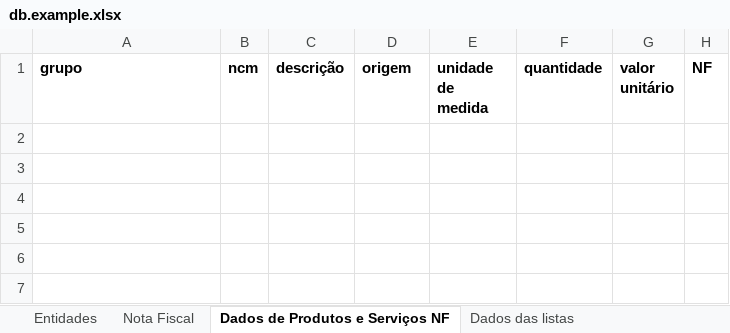
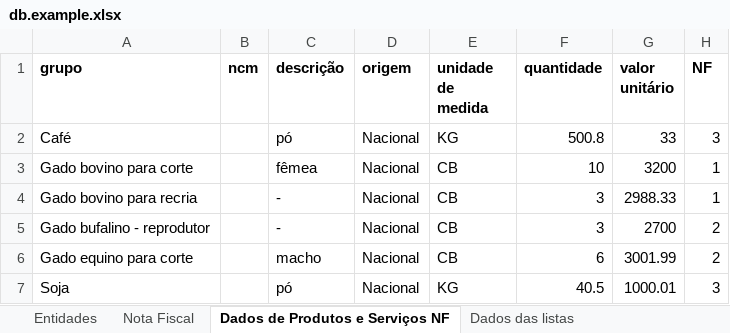
Before and after one commit to cayo-rodrigues/nff, an Excel workbook: db.example.xlsx, sheet Dados de Produtos e Serviços NF, drawn as a sheet; values as stored, in another font and other column widths than the file's, no borders; the diff names each change by its address in the sheet, - before the commit and + after, or states it on an @@ line.

```diff
--- a/db.example.xlsx (sheet Dados de Produtos e Serviços NF)
+++ b/db.example.xlsx (sheet Dados de Produtos e Serviços NF)
+row 2: Café |  | pó | Nacional | KG | 500.8 | 33 | 3
+row 3: Gado bovino para corte |  | fêmea | Nacional | CB | 10 | 3200 | 1
+row 4: Gado bovino para recria |  | - | Nacional | CB | 3 | 2988.33 | 1
+row 5: Gado bufalino - reprodutor |  | - | Nacional | CB | 3 | 2700 | 2
+row 6: Gado equino para corte |  | macho | Nacional | CB | 6 | 3001.99 | 2
+row 7: Soja |  | pó | Nacional | KG | 40.5 | 1000.01 | 3
```
Also changed, not shown: sheet Nota Fiscal, sheet Entidades, 1 other file.
